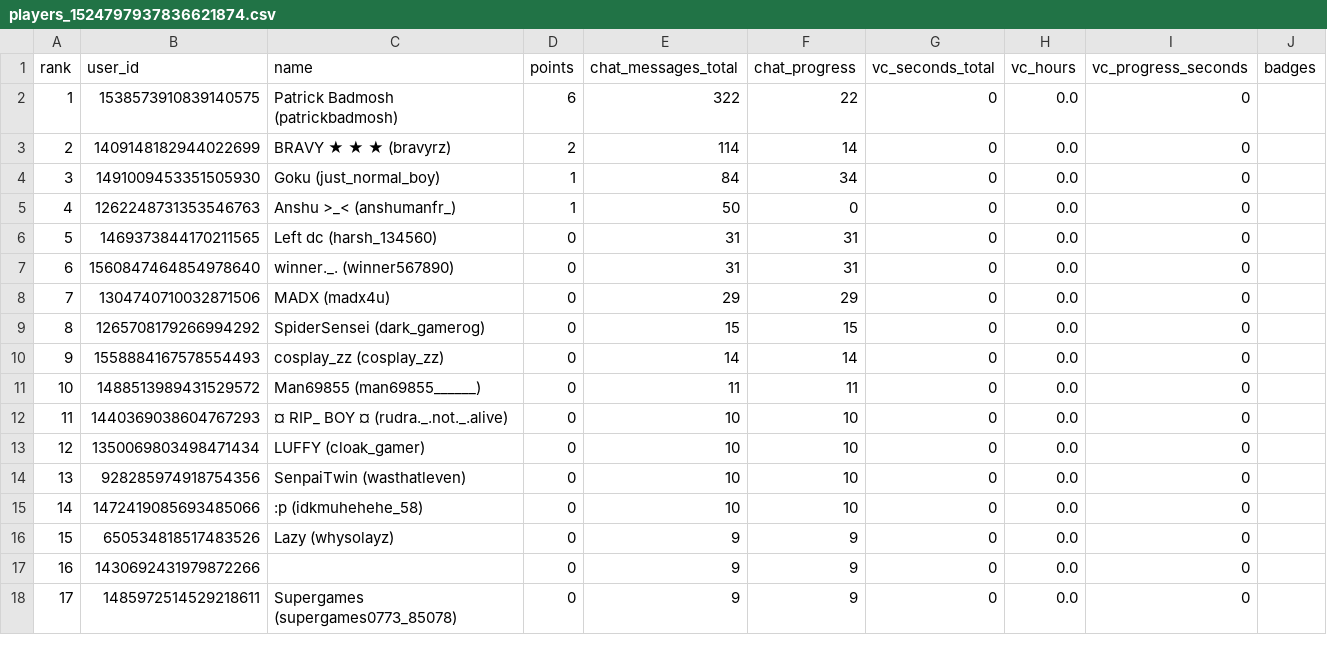
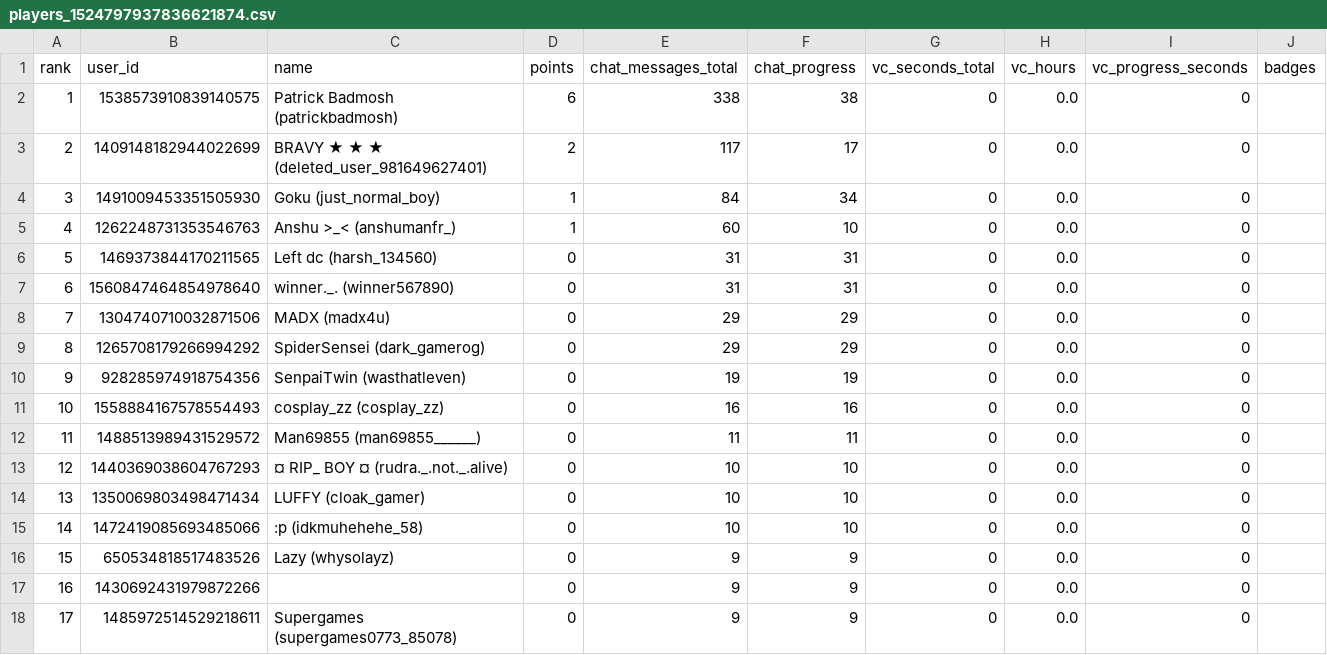
Before and after one commit to whysolayz/Konbot, a CSV file: export/players_1524797937836621874.csv, drawn as a sheet; only a part is shown; removed rows and columns are numbered as before the commit, all else as after; the diff covers the shown part only; the diff names each change by its address in the sheet, - before the commit and + after, or states it on an @@ line.

```diff
--- a/export/players_1524797937836621874.csv
+++ b/export/players_1524797937836621874.csv
-E2 (chat_messages_total): 322
+E2 (chat_messages_total): 338
-F2 (chat_progress): 22
+F2 (chat_progress): 38
-C3 (name): BRAVY ★ ★ ★ (bravyrz)
+C3 (name): BRAVY ★ ★ ★ (deleted_user_981649627401)
-E3 (chat_messages_total): 114
+E3 (chat_messages_total): 117
-F3 (chat_progress): 14
+F3 (chat_progress): 17
-E5 (chat_messages_total): 50
+E5 (chat_messages_total): 60
-F5 (chat_progress): 0
+F5 (chat_progress): 10
-E9 (chat_messages_total): 15
+E9 (chat_messages_total): 29
-F9 (chat_progress): 15
+F9 (chat_progress): 29
+row 10: 9 | 928285974918754356 | SenpaiTwin (wasthatleven) | 0 | 19 | 19 | 0 | 0.0 | 0
@@ column A (rank) renumbered between rows 11 and 35 @@
-E11 (chat_messages_total): 14
+E11 (chat_messages_total): 16
-F11 (chat_progress): 14
+F11 (chat_progress): 16
-row 14: 13 | 928285974918754356 | SenpaiTwin (wasthatleven) | 0 | 10 | 10 | 0 | 0.0 | 0
```
Also changed, not shown: 4 added rows and 3 removed rows elsewhere in this file, export/players_1154838258027606117.csv, export/players_1488690726870057165.csv, 48 other files.
